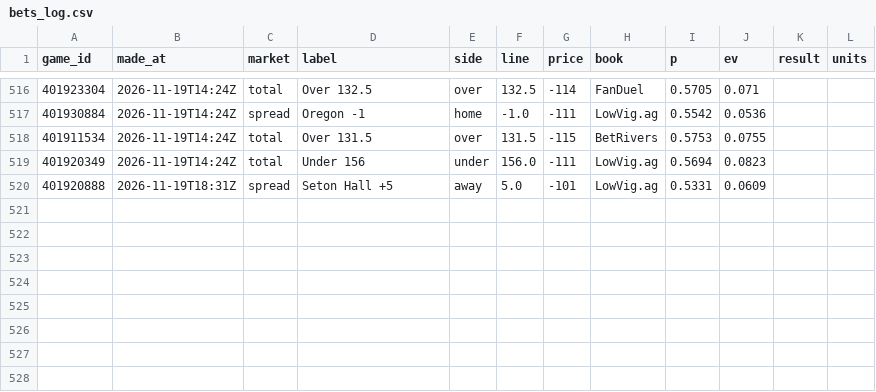
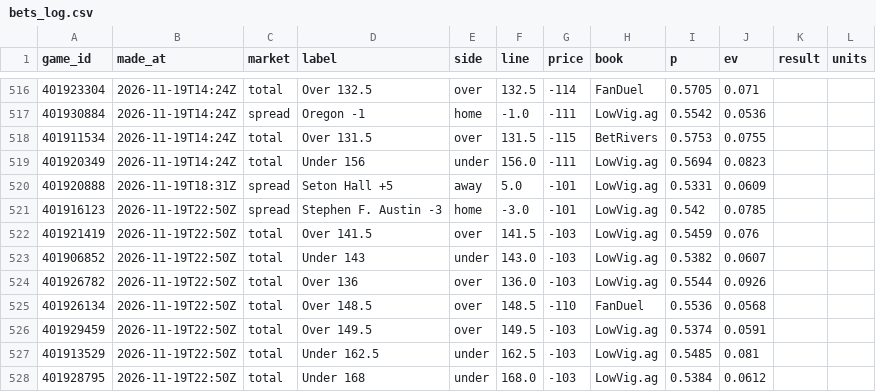
Before and after one commit to cjdonnelly21-afk/Hardwood-model, a CSV file: data/bets_log.csv, drawn as a sheet; only a part is shown, gaps mark what is left out.

```diff
--- a/data/bets_log.csv
+++ b/data/bets_log.csv
@@ -520 +520,9 @@ game_id,made_at,market,label,side,line,price,book,p,ev,result,units
 401920888,2026-11-19T18:31Z,spread,Seton Hall +5,away,5.0,-101,LowVig.ag,0.5331,0.0609,,
+401916123,2026-11-19T22:50Z,spread,Stephen F. Austin -3,home,-3.0,-101,LowVig.ag,0.542,0.0785,,
+401921419,2026-11-19T22:50Z,total,Over 141.5,over,141.5,-103,LowVig.ag,0.5459,0.076,,
+401906852,2026-11-19T22:50Z,total,Under 143,under,143.0,-103,LowVig.ag,0.5382,0.0607,,
+401926782,2026-11-19T22:50Z,total,Over 136,over,136.0,-103,LowVig.ag,0.5544,0.0926,,
+401926134,2026-11-19T22:50Z,total,Over 148.5,over,148.5,-110,FanDuel,0.5536,0.0568,,
+401929459,2026-11-19T22:50Z,total,Over 149.5,over,149.5,-103,LowVig.ag,0.5374,0.0591,,
+401913529,2026-11-19T22:50Z,total,Under 162.5,under,162.5,-103,LowVig.ag,0.5485,0.081,,
+401928795,2026-11-19T22:50Z,total,Under 168,under,168.0,-103,LowVig.ag,0.5384,0.0612,,
```
Also changed, not shown: 2 other files.
